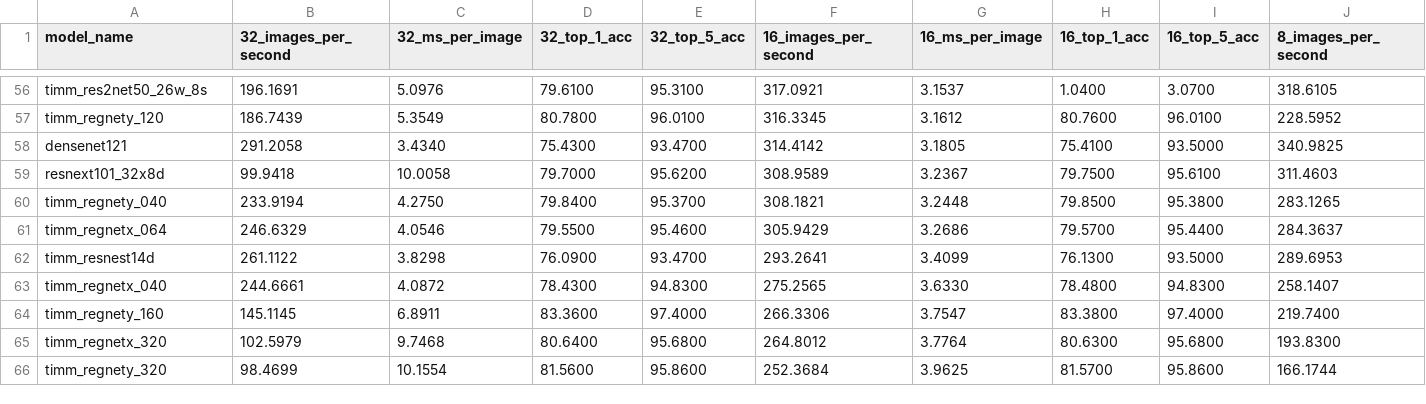
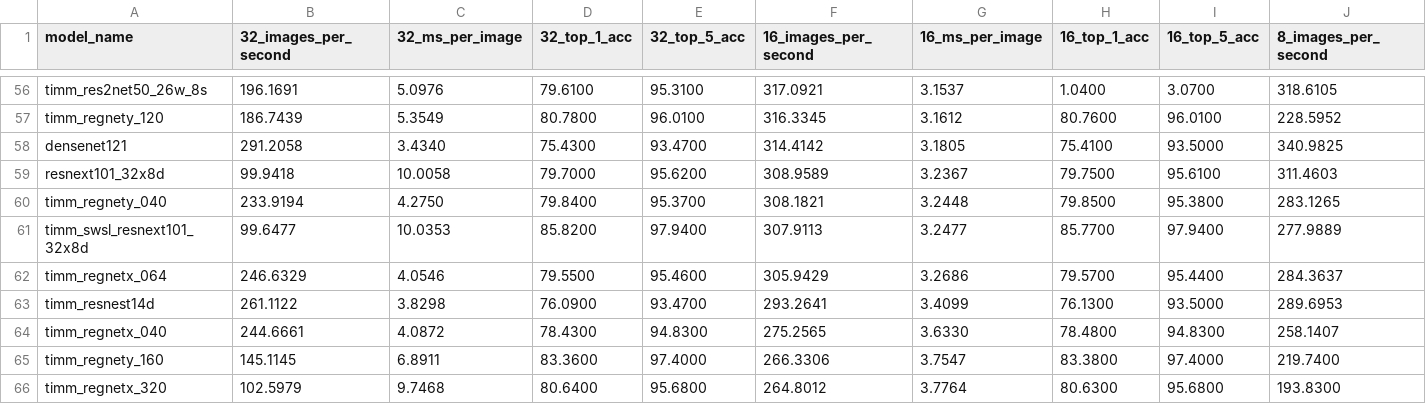
Before and after one commit to IlyaDobrynin/opti_models, a CSV file: stats/r3050x_2080ti_bs1.csv, drawn as a sheet; only a part is shown, gaps mark what is left out; the shorter side is filled out with more unchanged rows; rows hold the shown columns only; the diff names each change by its address in the sheet, - before the commit and + after, or states it on an @@ line.

Commit message:
add-models -> master (#25)
* [add]: add timm_swsl_resnext101_32x8d

* [upd]: update stats

* [upd]: updare readme

```diff
--- a/stats/r3050x_2080ti_bs1.csv
+++ b/stats/r3050x_2080ti_bs1.csv
+row 61: timm_swsl_resnext101_32x8d | 99.6477 | 10.0353 | 85.8200 | 97.9400 | 307.9113 | 3.2477 | 85.7700 | 97.9400 | 277.9889
```
Also changed, not shown: 6 other files.
